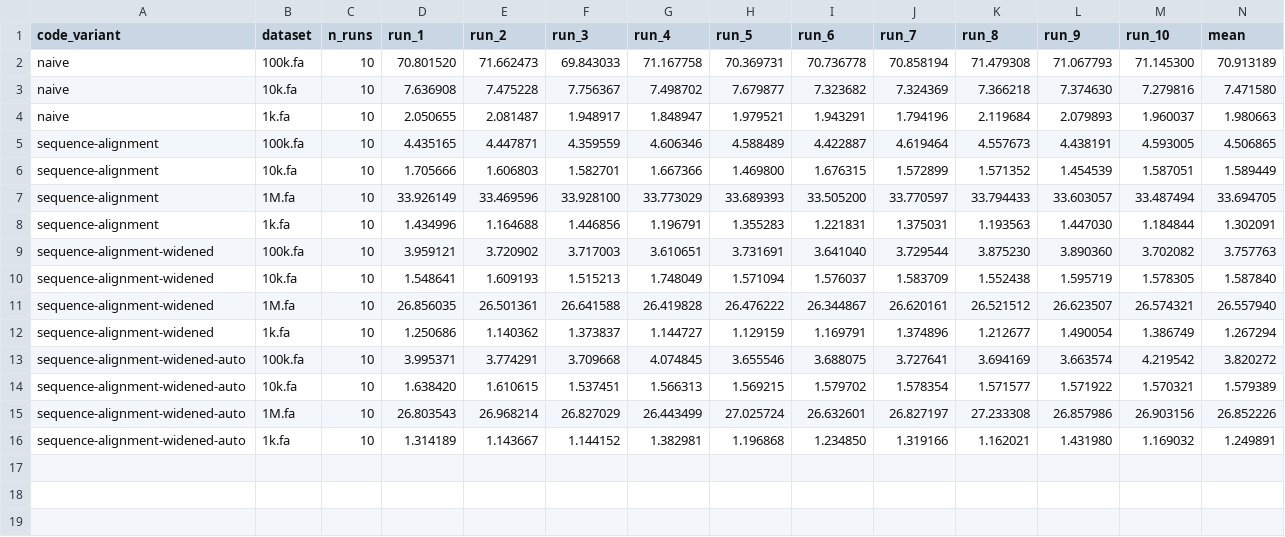
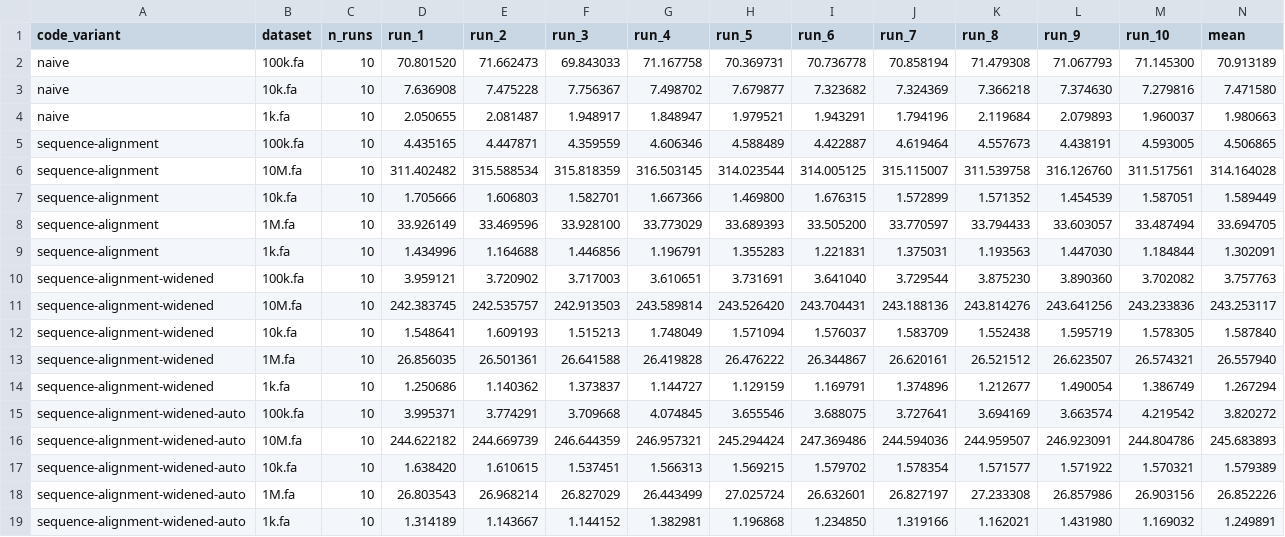
Before and after one commit to alexfdez1010/riscv-translator, a CSV file: benchmarks.csv, drawn as a sheet; only a part is shown; rows hold the shown columns only; the diff names each change by its address in the sheet, - before the commit and + after, or states it on an @@ line.

Commit message:
feat: add 10M.fa benchmark data and update visualization graphs

```diff
--- a/benchmarks.csv
+++ b/benchmarks.csv
+row 6: sequence-alignment | 10M.fa | 10 | 311.402482 | 315.588534 | 315.818359 | 316.503145 | 314.023544 | 314.005125 | 315.115007 | 311.539758 | 316.126760 | 311.517561 | 314.164028
+row 11: sequence-alignment-widened | 10M.fa | 10 | 242.383745 | 242.535757 | 242.913503 | 243.589814 | 243.526420 | 243.704431 | 243.188136 | 243.814276 | 243.641256 | 243.233836 | 243.253117
+row 16: sequence-alignment-widened-auto | 10M.fa | 10 | 244.622182 | 244.669739 | 246.644359 | 246.957321 | 245.294424 | 247.369486 | 244.594036 | 244.959507 | 246.923091 | 244.804786 | 245.683893
```
Also changed, not shown: 4 other files.
